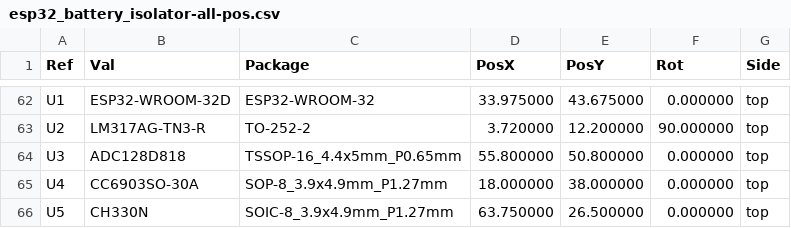
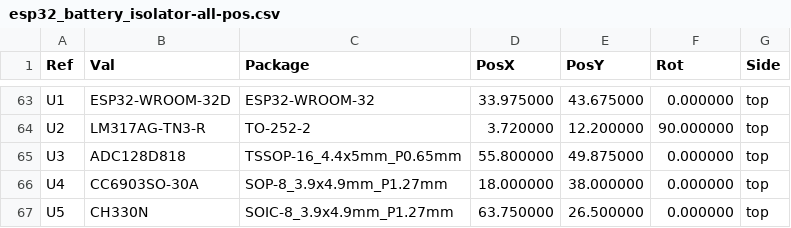
Before and after one commit to 84ace/esp32_battery_isolator, a CSV file: gerber/esp32_battery_isolator-all-pos.csv, drawn as a sheet; only a part is shown, gaps mark what is left out; the diff covers the shown part only.

```diff
--- a/gerber/esp32_battery_isolator-all-pos.csv
+++ b/gerber/esp32_battery_isolator-all-pos.csv
@@ -63,3 +64,3 @@ Ref,Val,Package,PosX,PosY,Rot,Side
 "U2","LM317AG-TN3-R","TO-252-2",3.720000,12.200000,90.000000,top
-"U3","ADC128D818","TSSOP-16_4.4x5mm_P0.65mm",55.800000,50.800000,0.000000,top
+"U3","ADC128D818","TSSOP-16_4.4x5mm_P0.65mm",55.800000,49.875000,0.000000,top
 "U4","CC6903SO-30A","SOP-8_3.9x4.9mm_P1.27mm",18.000000,38.000000,0.000000,top
```
Also changed, not shown: 2 added rows, 1 removed row and 17 edited cells elsewhere in this file, jlcpcb/esp32_battery_isolator_bom_jlc.csv, jlcpcb/esp32_battery_isolator_cpl_jlc.csv, 25 other files.
